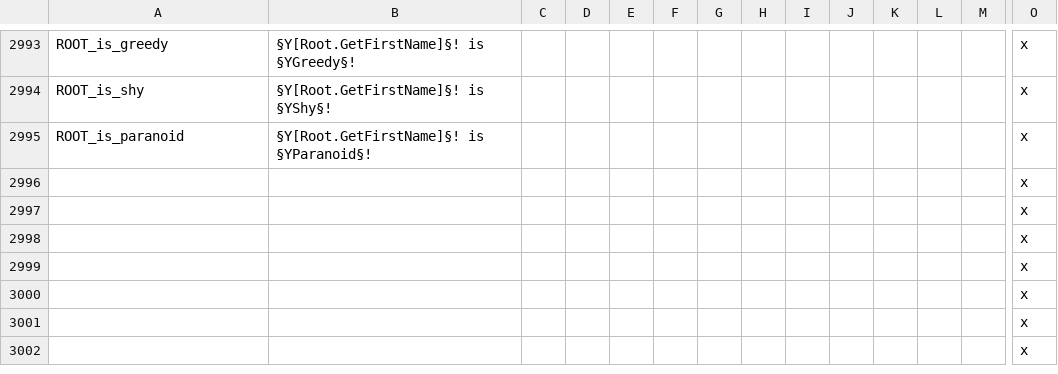
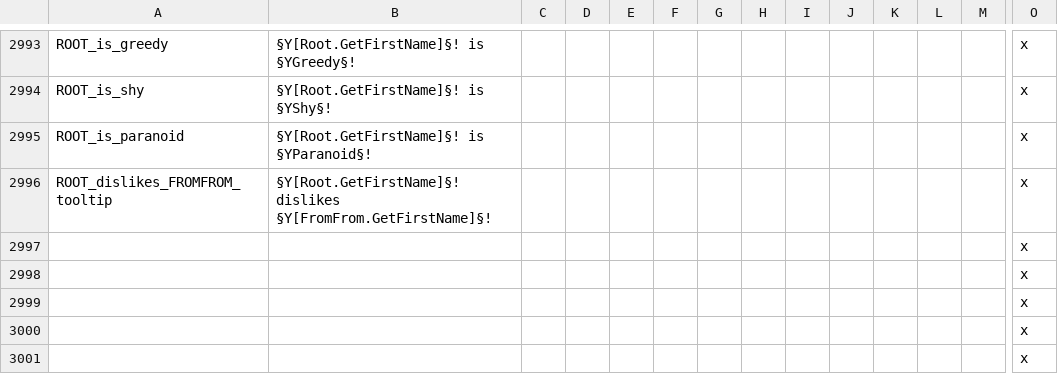
Before and after one commit to Warcraft-GoA-Development-Team/Warcraft-Guardians-of-Azeroth, a CSV file: localisation/00_zuwc_united_localisation.csv, drawn as a sheet; only a part is shown, gaps mark what is left out; the shorter side is filled out with more unchanged rows; removed rows and columns are numbered as before the commit, all else as after; rows hold the shown columns only; the diff names each change by its address in the sheet, - before the commit and + after, or states it on an @@ line.

```diff
--- a/localisation/00_zuwc_united_localisation.csv
+++ b/localisation/00_zuwc_united_localisation.csv
-row 2996:  |  |  |  |  |  |  |  |  |  |  |  |  | x
+row 2996: ROOT_dislikes_FROMFROM_tooltip | §Y[Root.GetFirstName]§! dislikes §Y[FromFrom.GetFirstName]§! |  |  |  |  |  |  |  |  |  |  |  | x
```
Also changed, not shown: localisation_rus/000_ru_zuwc_united_localisation.csv, 2 other files.
